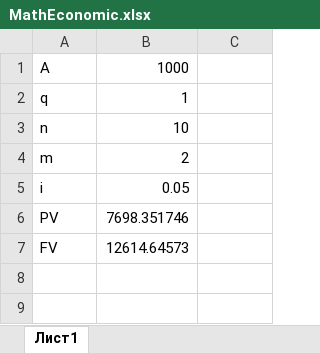
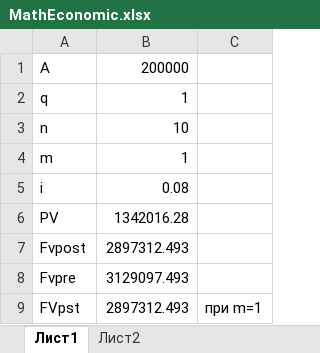
Before and after one commit to StasLina/MathEconomic, an Excel workbook: MathEconomic.xlsx, sheet Лист1, drawn as a sheet; values as stored, in another font and other column widths than the file's, no borders; removed rows and columns are numbered as before the commit, all else as after; the diff names each change by its address in the sheet, - before the commit and + after, or states it on an @@ line.

Commit message:
update

```diff
--- a/MathEconomic.xlsx (sheet Лист1)
+++ b/MathEconomic.xlsx (sheet Лист1)
+sheet tab: Лист2
-B1: 1000
+B1: 200000
-B4: 2
+B4: 1
-B5: 0.05
+B5: 0.08
-B6: 7698.351746
+B6: 1342016.28
-row 7: FV | 12614.64573
+row 7: Fvpost | 2897312.493
+row 8: Fvpre | 3129097.493
+row 9: FVpst | 2897312.493 | при m=1
```
